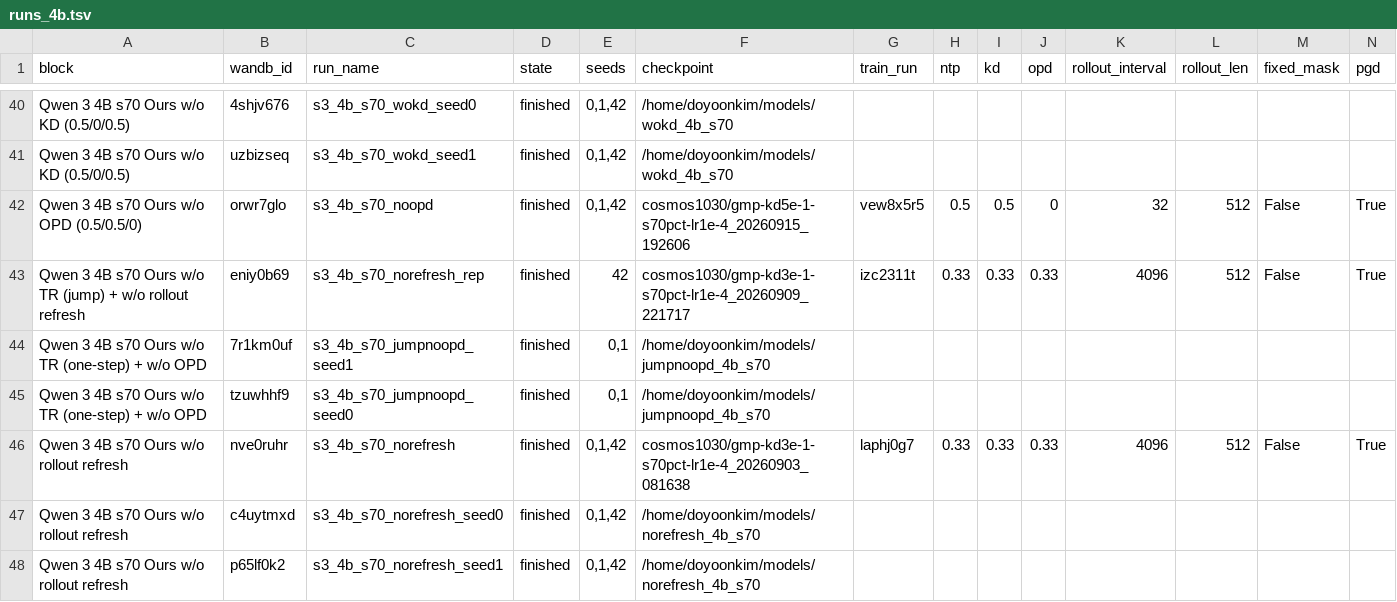
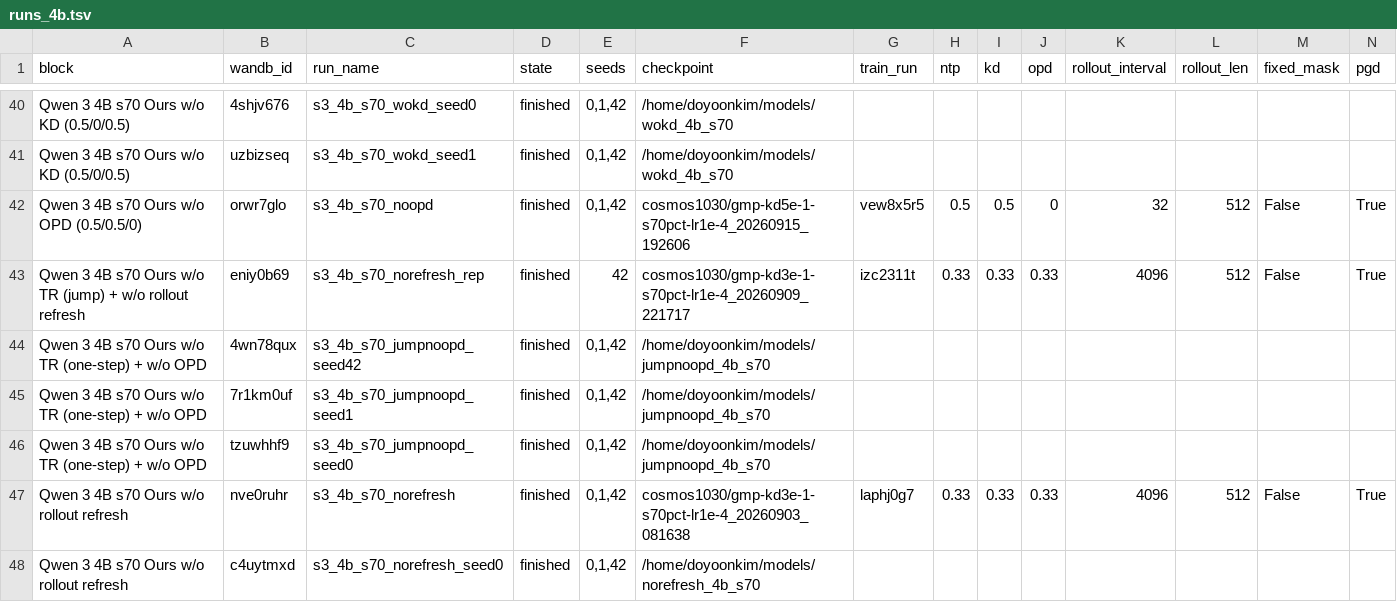
Before and after one commit to cosmos1030/onpolicyelsa_code, a TSV file: long_tsv_results/4b/runs_4b.tsv, drawn as a sheet; only a part is shown, gaps mark what is left out; the shorter side is filled out with more unchanged rows; addresses are those after the commit; rows hold the shown columns only; the diff names each change by its address in the sheet, - before the commit and + after, or states it on an @@ line.

```diff
--- a/long_tsv_results/4b/runs_4b.tsv
+++ b/long_tsv_results/4b/runs_4b.tsv
+row 44: Qwen 3 4B s70 Ours w/o TR (one-step) + w/o OPD | 4wn78qux | s3_4b_s70_jumpnoopd_seed42 | finished | 0,1,42 | /home/doyoonkim/models/jumpnoopd_4b_s70
-E45:E46 (seeds): 0,1
+E45:E46 (seeds): 0,1,42
```
Also changed, not shown: long_tsv_results/4b/long_results_4b.tsv, long_tsv_results/8b/long_results_8b.tsv, 4 other files.
